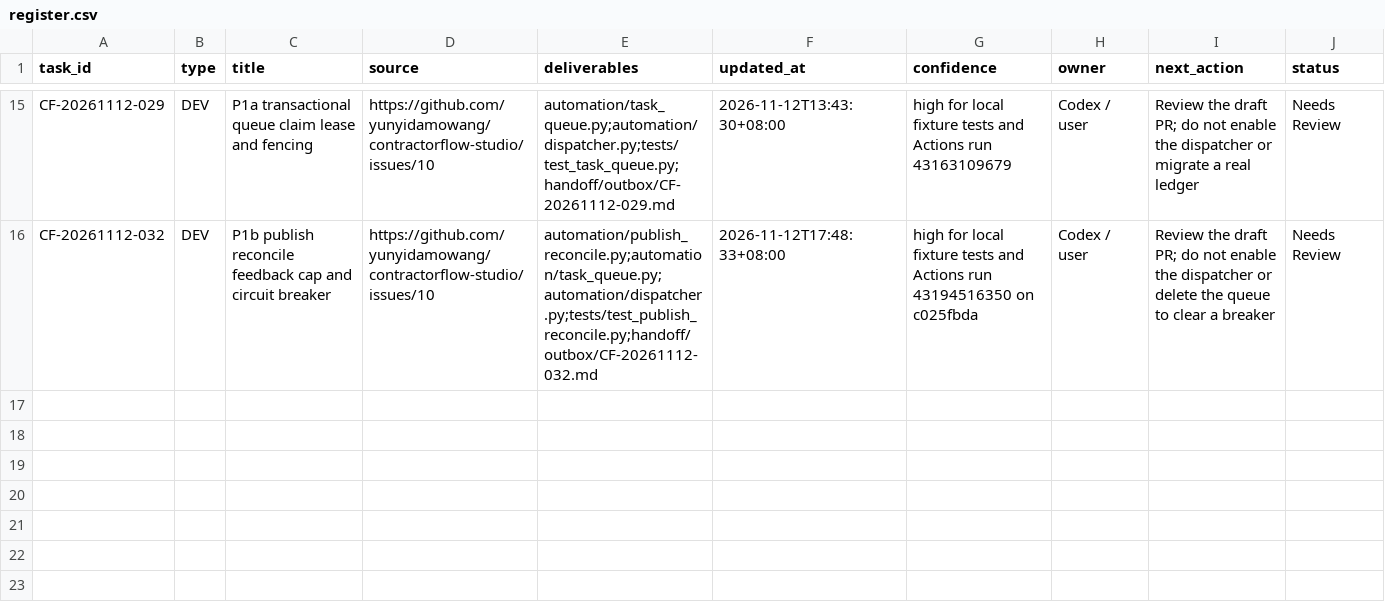
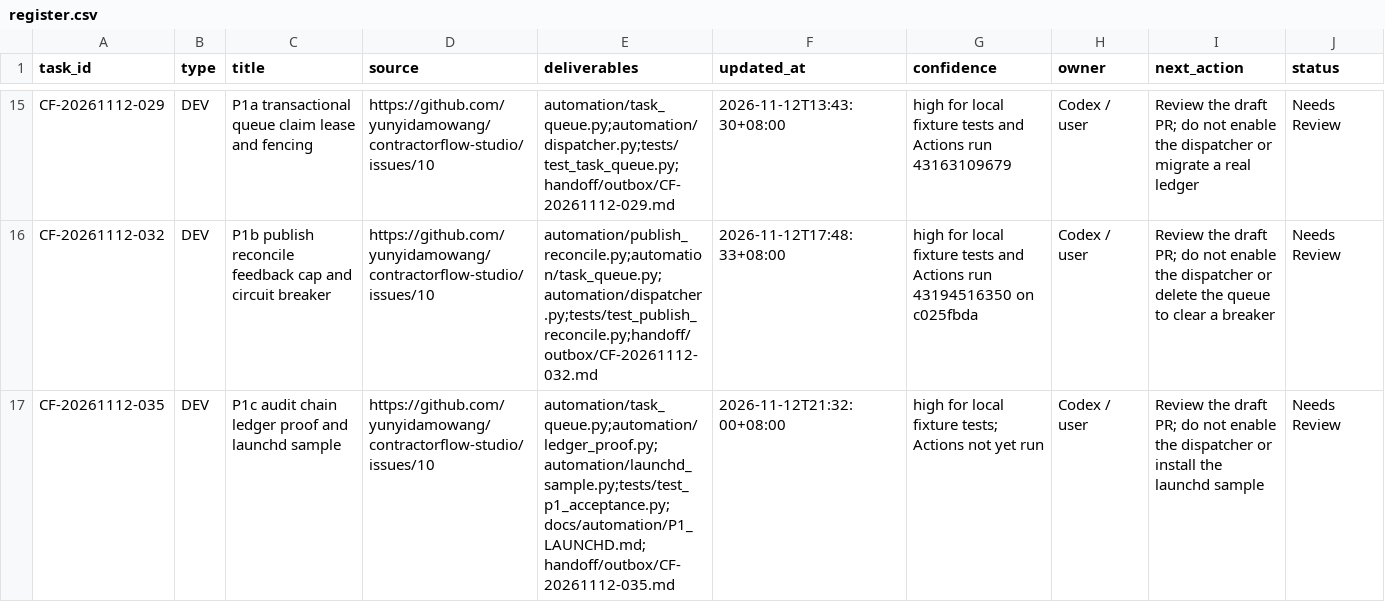
Before and after one commit to yunyidamowang/contractorflow-studio, a CSV file: handoff/register.csv, drawn as a sheet; only a part is shown, gaps mark what is left out; the diff names each change by its address in the sheet, - before the commit and + after, or states it on an @@ line.

```diff
--- a/handoff/register.csv
+++ b/handoff/register.csv
+row 17: CF-20261112-035 | DEV | P1c audit chain ledger proof and launchd sample | https://github.com/yunyidamowang/contractorflow-studio/issues/10 | automation/task_queue.py;automation/ledger_proof.py;automation/launchd_sample.py;tests/test_p1_acceptance.py;docs/automation/P1_LAUNCHD.md;handoff/outbox/CF-20261112-035.md | 2026-11-12T21:32:00+08:00 | high for local fixture tests; Actions not yet run | Codex / user | Review the draft PR; do not enable the dispatcher or install the launchd sample | Needs Review
```
Also changed, not shown: 13 other files.
